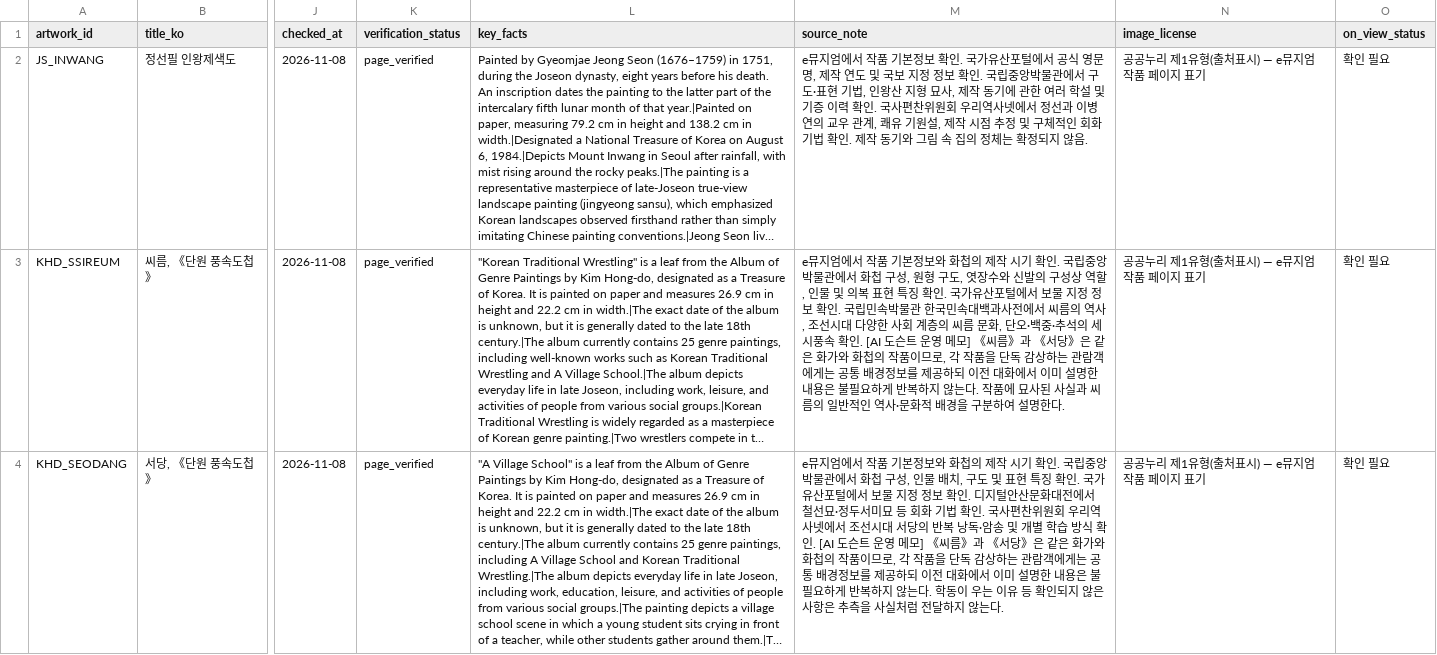
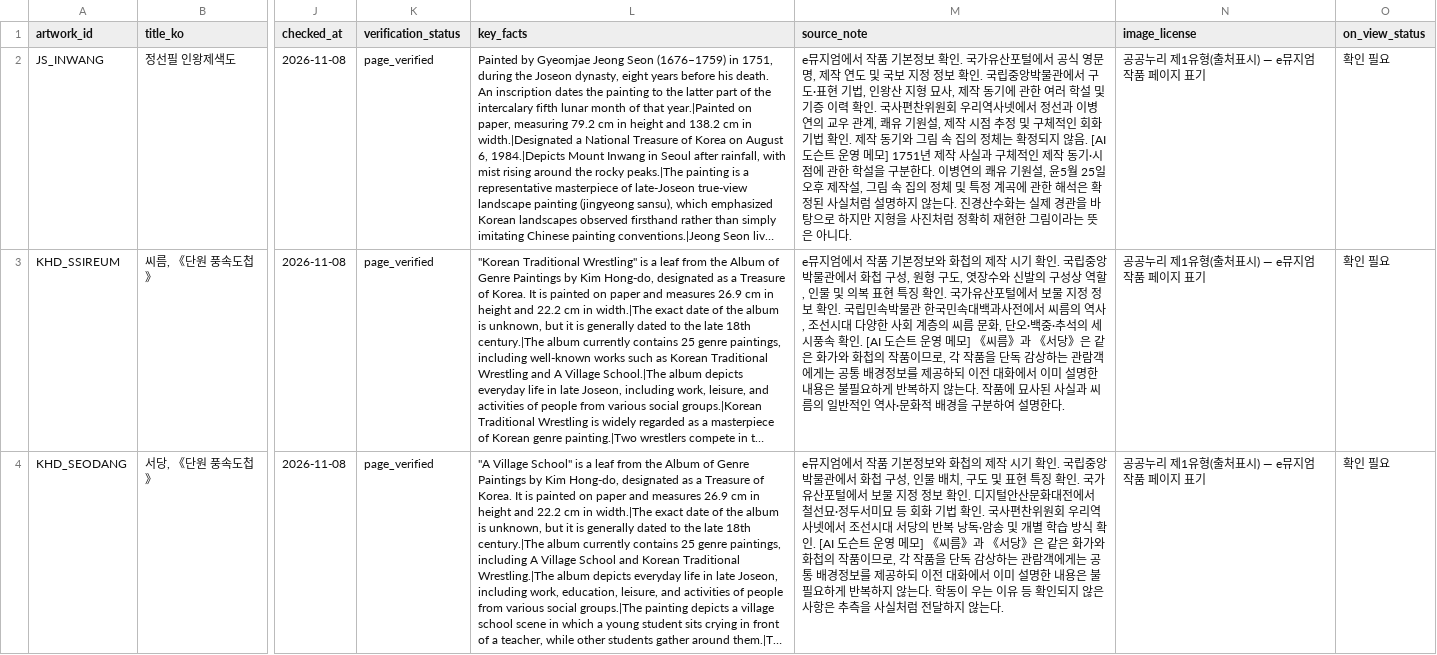
Before and after one commit to ai-docent-sogang/ai-docent, a CSV file: data/artworks.csv, drawn as a sheet; only a part is shown, gaps mark what is left out; long unchanged cells end in …; the diff names each change by its address in the sheet, - before the commit and + after, or states it on an @@ line.

Commit message:
AI 도슨트 운영 메모 추가

```diff
--- a/data/artworks.csv
+++ b/data/artworks.csv
-M2 (source_note): …않음.
+M2 (source_note): …않음. [AI 도슨트 운영 메모] 1751년 제작 사실과 구체적인 제작 동기·시점에 관한 학설을 구분한다. 이병연의 쾌유 기원설, 윤5월 25일 오후 제작설, 그림 속 집의 정체 및 특정 계곡에 관한 해석은 확정된 사실처럼 설명하지 않는다. 진경산수화는 실제 경관을 바탕으로 하지만 지형을 사진처럼 정확히 재현한 그림이라는 뜻은 아니다.
```
